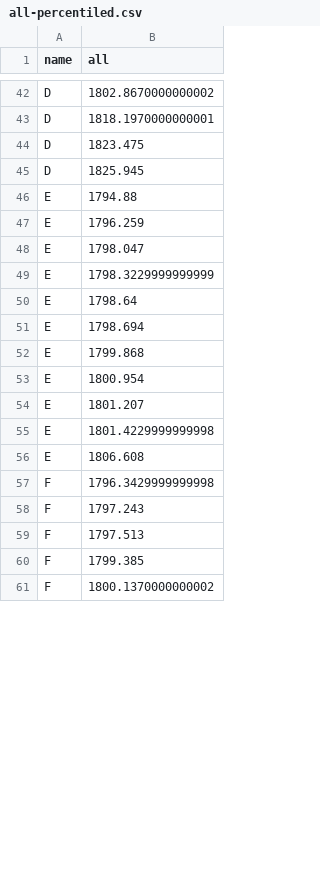
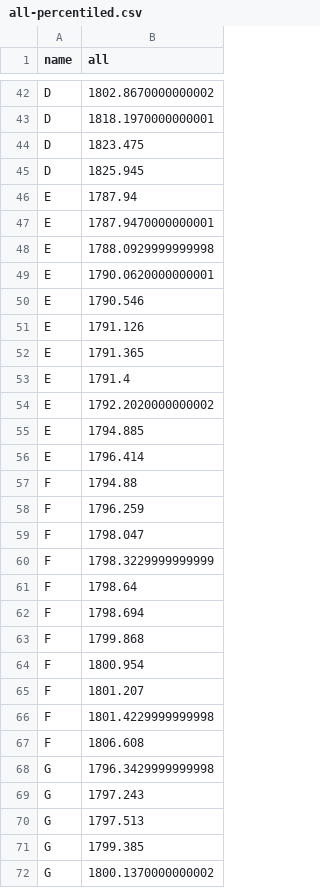
Before and after one commit to iharh/prj, a CSV file: py/fxchart/data/all-percentiled.csv, drawn as a sheet; only a part is shown, gaps mark what is left out; the diff covers the shown part only.

```diff
--- a/py/fxchart/data/all-percentiled.csv
+++ b/py/fxchart/data/all-percentiled.csv
@@ -45,17 +45,28 @@ D,1823.475
 D,1825.945
-E,1794.88
-E,1796.259
-E,1798.047
-E,1798.3229999999999
-E,1798.64
-E,1798.694
-E,1799.868
-E,1800.954
-E,1801.207
-E,1801.4229999999998
-E,1806.608
-F,1796.3429999999998
-F,1797.243
-F,1797.513
-F,1799.385
-F,1800.1370000000002
+E,1787.94
+E,1787.9470000000001
+E,1788.0929999999998
+E,1790.0620000000001
+E,1790.546
+E,1791.126
+E,1791.365
+E,1791.4
+E,1792.2020000000002
+E,1794.885
+E,1796.414
+F,1794.88
+F,1796.259
+F,1798.047
+F,1798.3229999999999
+F,1798.64
+F,1798.694
+F,1799.868
+F,1800.954
+F,1801.207
+F,1801.4229999999998
+F,1806.608
+G,1796.3429999999998
+G,1797.243
+G,1797.513
+G,1799.385
+G,1800.1370000000002
```
Also changed, not shown: 28 edited cells elsewhere in this file, gra/kts/data/f0.csv, gra/kts/data/g0.csv, 12 other files.
